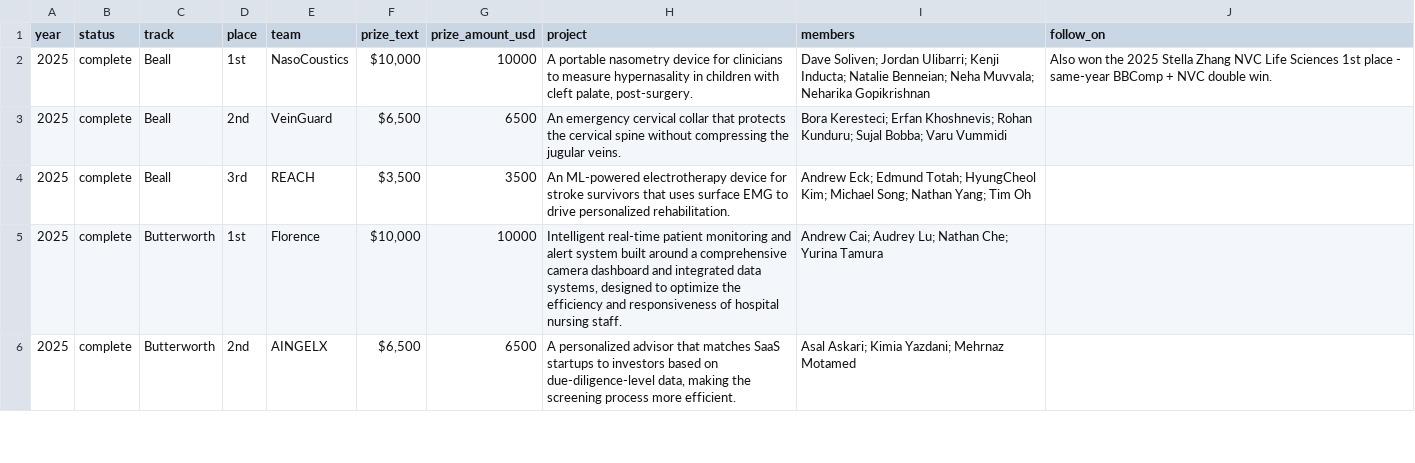
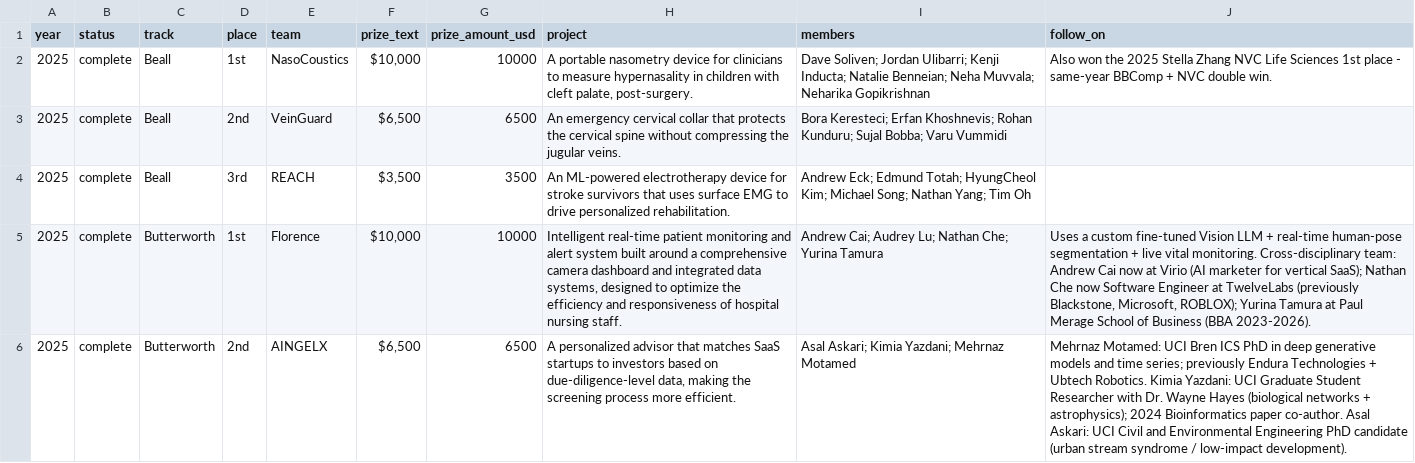
Before and after one commit to BeallButterworthUCI/History, a CSV file: data/winners.csv, drawn as a sheet; only a part is shown; the diff covers the shown part only; the diff names each change by its address in the sheet, - before the commit and + after, or states it on an @@ line.

```diff
--- a/data/winners.csv
+++ b/data/winners.csv
-J5 (follow_on): (empty)
+J5 (follow_on): Uses a custom fine-tuned Vision LLM + real-time human-pose segmentation + live vital monitoring. Cross-disciplinary team: Andrew Cai now at Virio (AI marketer for vertical SaaS); Nathan Che now Software Engineer at TwelveLabs (previously Blackstone, Microsoft, ROBLOX); Yurina Tamura at Paul Merage School of Business (BBA 2023-2026).
-J6 (follow_on): (empty)
+J6 (follow_on): Mehrnaz Motamed: UCI Bren ICS PhD in deep generative models and time series; previously Endura Technologies + Ubtech Robotics. Kimia Yazdani: UCI Graduate Student Researcher with Dr. Wayne Hayes (biological networks + astrophysics); 2024 Bioinformatics paper co-author. Asal Askari: UCI Civil and Environmental Engineering PhD candidate (urban stream syndrome / low-impact development).
```
Also changed, not shown: 4 edited cells elsewhere in this file.
